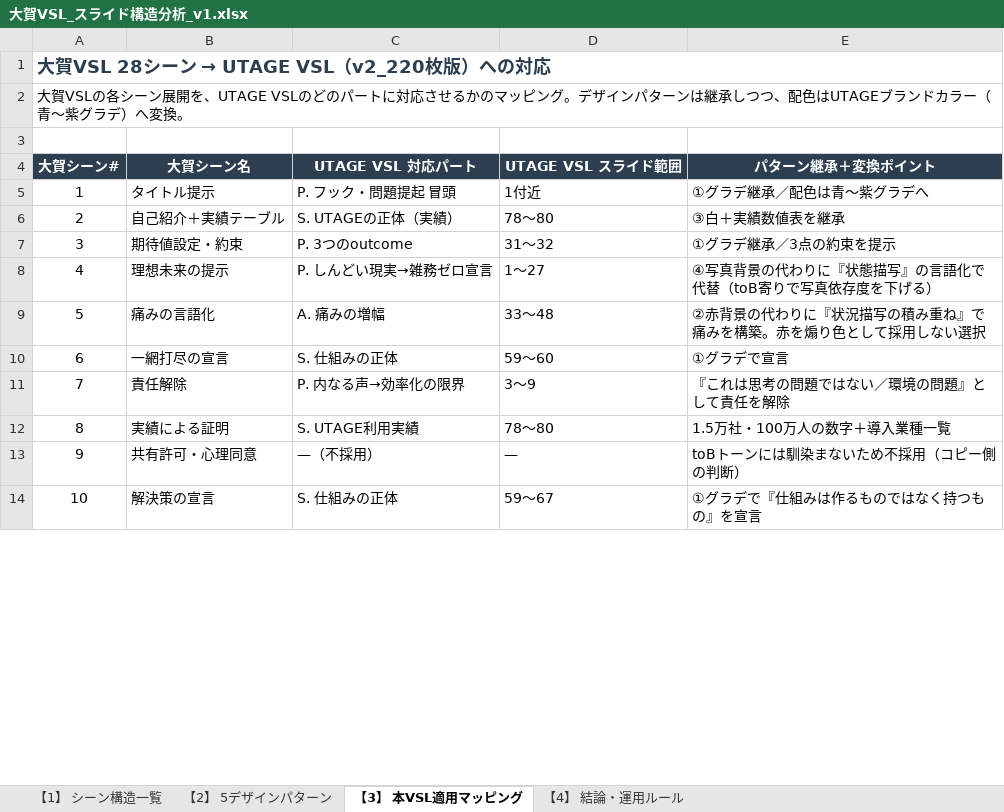
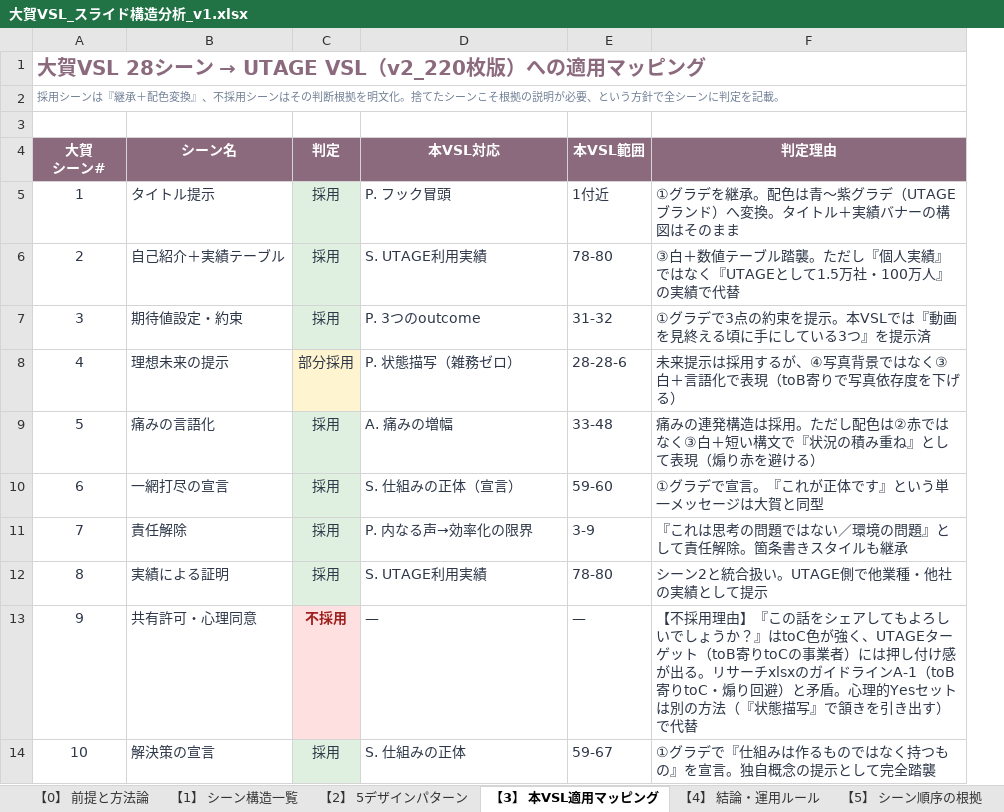
Before and after one commit to lazy3128-design/my-website, an Excel workbook: VSL/大賀VSL_スライド構造分析_v1.xlsx, sheet 【3】 本VSL適用マッピング, drawn as a sheet; only a part is shown; values as stored, in another font and other column widths than the file's, no borders; removed rows and columns are numbered as before the commit, all else as after; ↵ is a line break in a cell; the diff covers the shown part only; the diff names each change by its address in the sheet, - before the commit and + after, or states it on an @@ line.

```diff
--- a/VSL/大賀VSL_スライド構造分析_v1.xlsx (sheet 【3】 本VSL適用マッピング)
+++ b/VSL/大賀VSL_スライド構造分析_v1.xlsx (sheet 【3】 本VSL適用マッピング)
+sheet tab: 【0】 前提と方法論
+sheet tab: 【5】 シーン順序の根拠
+column C, rows 5-14: 採用 | 採用 | 採用 | 部分採用 | 採用 | 採用 | 採用 | 採用 | 不採用 | 採用
-column D, rows 5-14: 1付近 | 78〜80 | 31〜32 | 1〜27 | 33〜48 | 59〜60 | 3〜9 | 78〜80 | — | 59〜67
-column E, rows 5-14: ①グラデ継承／配色は青〜紫グラデへ | ③白＋実績数値表を継承 | ①グラデ継承／3点の約束を提示 | ④写真背景の代わりに『状態描写』の言語化で代替（toB寄りで写真依存度を下げる） | ②赤背景の代わりに『状況描写の積み重ね』で痛みを構築。赤を煽り色として採用しない選択 | ①グラデで宣言 | 『これは思考の問題ではない／環境の問題』として責任を解除 | 1.5万社・100万人の数字＋導入業種一覧 | toBトーンには馴染まないため不採用（コピー側の判断） | ①グラデで『仕組みは作るものではなく持つもの』を宣言
+column E, rows 5-14: 1付近 | 78-80 | 31-32 | 28-28-6 | 33-48 | 59-60 | 3-9 | 78-80 | — | 59-67
+column F, rows 5-14: ①グラデを継承。配色は青〜紫グラデ（UTAGEブランド）へ変換。タイトル＋実績バナーの構図はそのまま | ③白＋数値テーブル踏襲。ただし『個人実績』ではなく『UTAGEとして1.5万社・100万人』の実績で代替 | ①グラデで3点の約束を提示。本VSLでは『動画を見終える頃に手にしている3つ』を提示済 | 未来提示は採用するが、④写真背景ではなく③白＋言語化で表現（toB寄りで写真依存度を下げる） | 痛みの連発構造は採用。ただし配色は②赤ではなく③白＋短い構文で『状況の積み重ね』として表現（煽り赤を避ける） | ①グラデで宣言。『これが正体です』という単一メッセージは大賀と同型 | 『これは思考の問題ではない／環境の問題』として責任解除。箇条書きスタイルも継承 | シーン2と統合扱い。UTAGE側で他業種・他社の実績として提示 | 【不採用理由】『この話をシェアしてもよろしいでしょうか？』はtoC色が強く、UTAGEターゲット（toB寄りtoCの事業者）には押し付け感が出る。リサーチxlsxのガイドラインA-1（toB寄りtoC・煽り回避）と矛盾。心理的Yesセットは別の方法（『状態描写』で頷きを引き出す）で代替 | ①グラデで『仕組みは作るものではなく持つもの』を宣言。独自概念の提示として完全踏襲
@@ column A renumbered between rows 1 and 2 @@
-A1 text colour: #2C3E50
+A1 text colour: #8C6A7E, text size: larger
@@ A2 italic: off → on, text colour: black → #718096, text size: smaller @@
-row 4: 大賀シーン# | 大賀シーン名 | UTAGE VSL 対応パート | UTAGE VSL スライド範囲 | パターン継承＋変換ポイント
+row 4: 大賀 ↵ シーン# | シーン名 | 判定 | 本VSL対応 | 本VSL範囲 | 判定理由
-A5:B14 text colour: black
+A5:B14 text colour: #2D3748
-D5: P. フック・問題提起 冒頭
+D5: P. フック冒頭
-D5:D14 text colour: black
+D5:D14 text colour: #2D3748
-D6: S. UTAGEの正体（実績）
+D6: S. UTAGE利用実績
-D8: P. しんどい現実→雑務ゼロ宣言
+D8: P. 状態描写（雑務ゼロ）
-D10: S. 仕組みの正体
+D10: S. 仕組みの正体（宣言）
-D13: —（不採用）
+D13: —
```
Also changed, not shown: 8 added rows, 2 edited cells and cell formats elsewhere in this sheet, sheet 【1】 シーン構造一覧, sheet 【2】 5デザインパターン, sheet 【4】 結論・運用ルール, other sheet tabs, charts or pictures.
